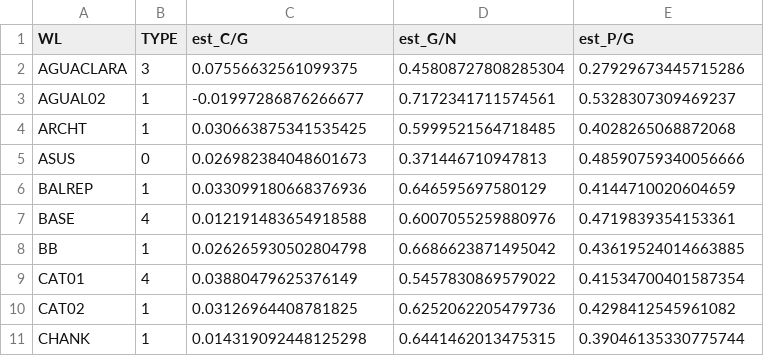
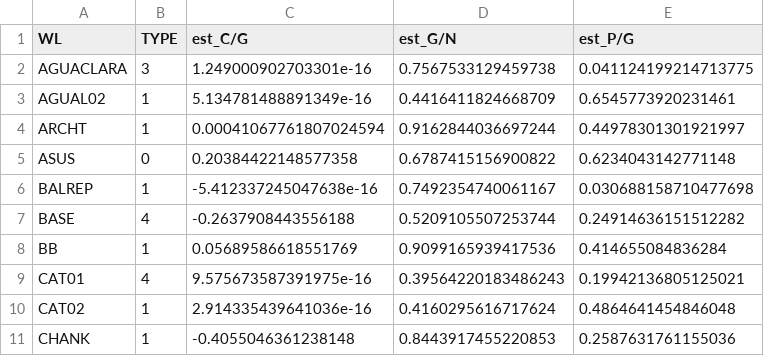
Before and after one commit to jorgeberrezueta/QuimioV2, a CSV file: output/linear/estimaciones.csv, drawn as a sheet; only a part is shown; the diff covers the shown part only.

```diff
--- a/output/linear/estimaciones.csv
+++ b/output/linear/estimaciones.csv
@@ -1,11 +1,11 @@
 WL,TYPE,est_C/G,est_G/N,est_P/G
-AGUACLARA,3,0.07556632561099375,0.45808727808285304,0.27929673445715286
-AGUAL02,1,-0.01997286876266677,0.7172341711574561,0.5328307309469237
-ARCHT,1,0.030663875341535425,0.5999521564718485,0.4028265068872068
-ASUS,0,0.026982384048601673,0.371446710947813,0.48590759340056666
-BALREP,1,0.033099180668376936,0.646595697580129,0.4144710020604659
-BASE,4,0.012191483654918588,0.6007055259880976,0.4719839354153361
-BB,1,0.026265930502804798,0.6686623871495042,0.43619524014663885
-CAT01,4,0.03880479625376149,0.5457830869579022,0.41534700401587354
-CAT02,1,0.03126964408781825,0.6252062205479736,0.4298412545961082
-CHANK,1,0.014319092448125298,0.6441462013475315,0.39046135330775744
+AGUACLARA,3,1.249000902703301e-16,0.7567533129459738,0.041124199214713775
+AGUAL02,1,5.134781488891349e-16,0.4416411824668709,0.6545773920231461
+ARCHT,1,0.00041067761807024594,0.9162844036697244,0.44978301301921997
+ASUS,0,0.20384422148577358,0.6787415156900822,0.6234043142771148
+BALREP,1,-5.412337245047638e-16,0.7492354740061167,0.030688158710477698
+BASE,4,-0.2637908443556188,0.5209105507253744,0.24914636151512282
+BB,1,0.05689586618551769,0.9099165939417536,0.414655084836284
+CAT01,4,9.575673587391975e-16,0.39564220183486243,0.19942136805125021
+CAT02,1,2.914335439641036e-16,0.4160295616717624,0.4864641454846048
+CHANK,1,-0.4055046361238148,0.8443917455220853,0.2587631761155036
```
Also changed, not shown: 111 edited cells elsewhere in this file, output/linear/combinado.csv, 5 other files.
